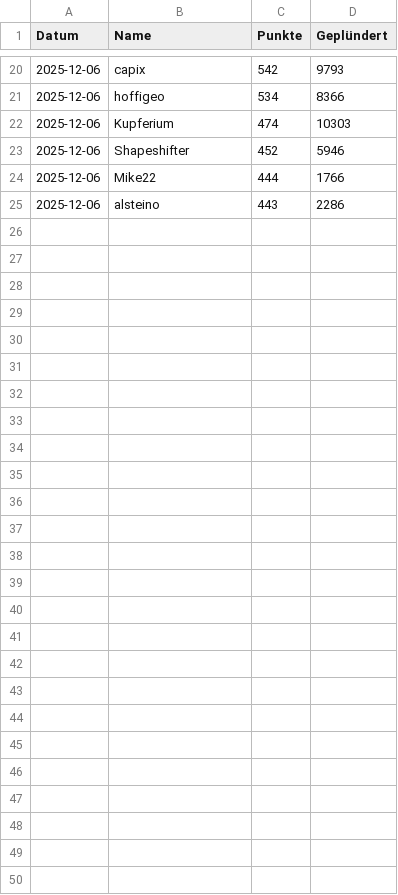
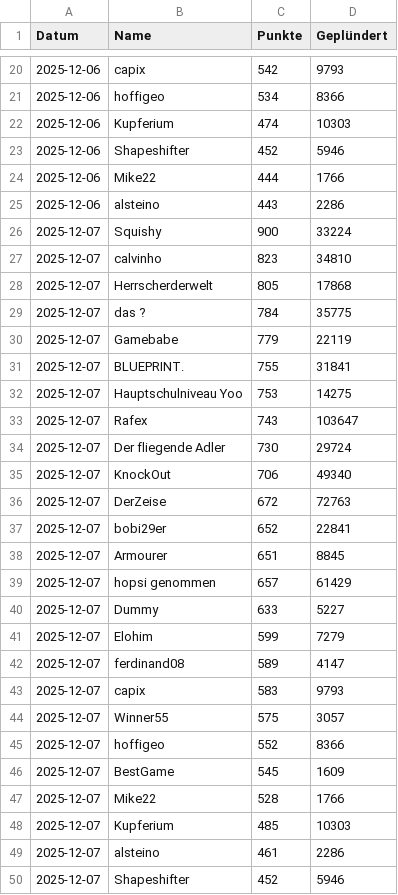
Before and after one commit to ZarestiaDev/dev, a CSV file: data/winter.csv, drawn as a sheet; only a part is shown, gaps mark what is left out.

Commit message:
Update winter - 2025-12-07

```diff
--- a/data/winter.csv
+++ b/data/winter.csv
@@ -25 +25,26 @@ Datum;Name;Punkte;Geplündert
 2025-12-06;alsteino;443;2286
+2025-12-07;Squishy;900;33224
+2025-12-07;calvinho;823;34810
+2025-12-07;Herrscherderwelt;805;17868
+2025-12-07;das ?;784;35775
+2025-12-07;Gamebabe;779;22119
+2025-12-07;BLUEPRINT.;755;31841
+2025-12-07;Hauptschulniveau Yoo;753;14275
+2025-12-07;Rafex;743;103647
+2025-12-07;Der fliegende Adler;730;29724
+2025-12-07;KnockOut;706;49340
+2025-12-07;DerZeise;672;72763
+2025-12-07;bobi29er;652;22841
+2025-12-07;Armourer;651;8845
+2025-12-07;hopsi genommen;657;61429
+2025-12-07;Dummy;633;5227
+2025-12-07;Elohim;599;7279
+2025-12-07;ferdinand08;589;4147
+2025-12-07;capix;583;9793
+2025-12-07;Winner55;575;3057
+2025-12-07;hoffigeo;552;8366
+2025-12-07;BestGame;545;1609
+2025-12-07;Mike22;528;1766
+2025-12-07;Kupferium;485;10303
+2025-12-07;alsteino;461;2286
+2025-12-07;Shapeshifter;452;5946
```
